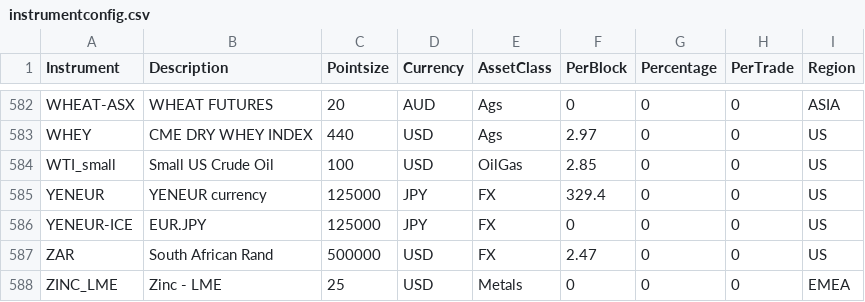
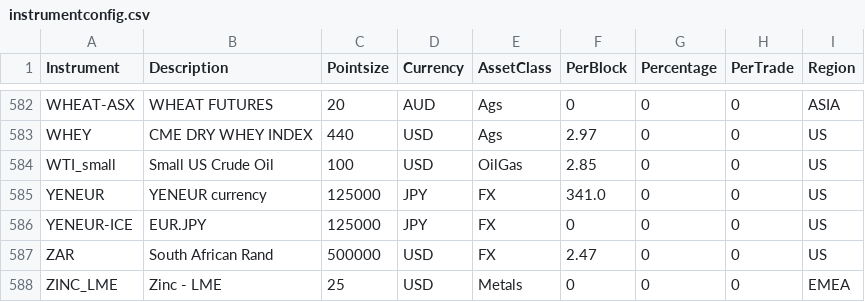
Before and after one commit to bug-or-feature/pysystemtrade, a CSV file: data/futures/csvconfig/instrumentconfig.csv, drawn as a sheet; only a part is shown, gaps mark what is left out; the diff covers the shown part only.

```diff
--- a/data/futures/csvconfig/instrumentconfig.csv
+++ b/data/futures/csvconfig/instrumentconfig.csv
@@ -584,3 +584,3 @@ WHEY,CME DRY WHEY INDEX,440,USD,Ags,2.97,0,0,US
 WTI_small,Small US Crude Oil,100,USD,OilGas,2.85,0,0,US
-YENEUR,YENEUR currency,125000,JPY,FX,329.4,0,0,US
+YENEUR,YENEUR currency,125000,JPY,FX,341.0,0,0,US
 YENEUR-ICE,EUR.JPY,125000,JPY,FX,0,0,0,US
```
Also changed, not shown: 6 edited cells elsewhere in this file.
